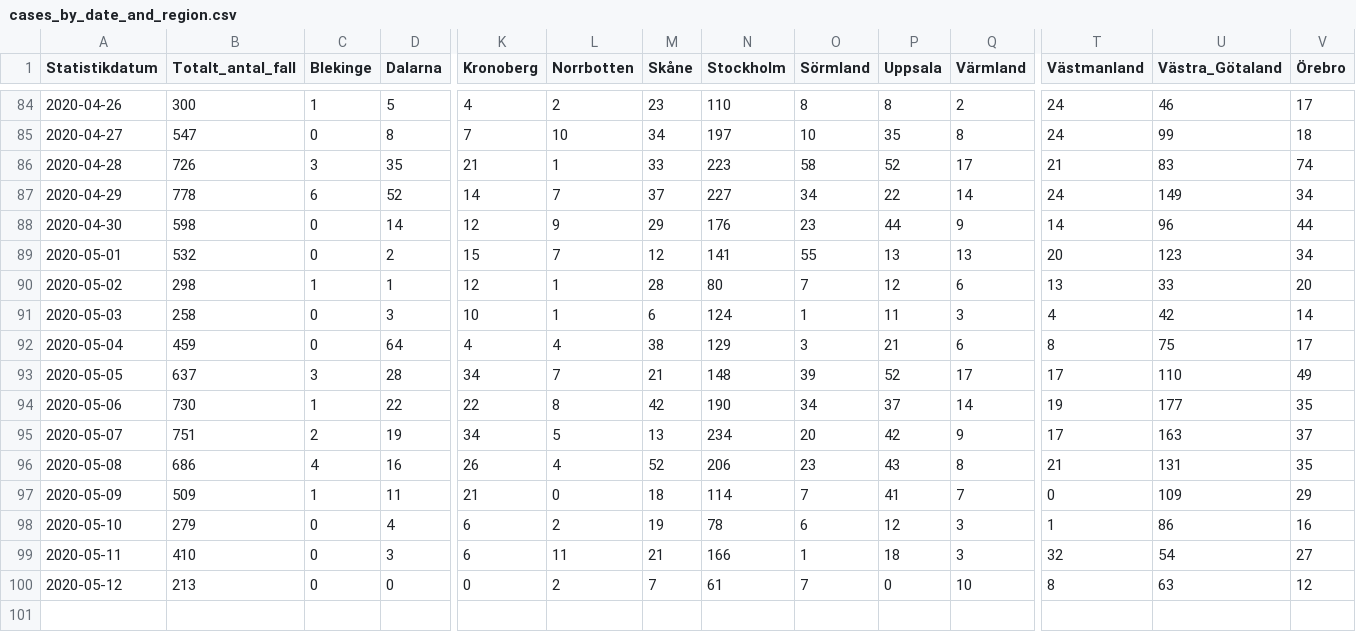
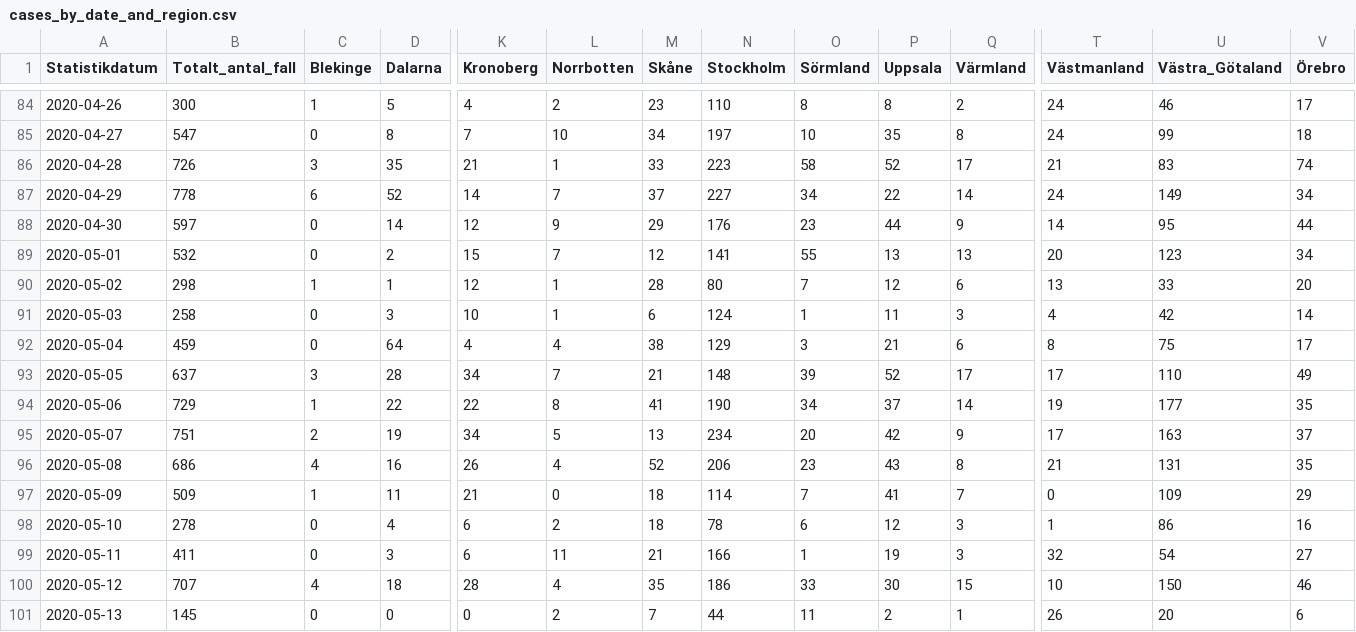
Before and after one commit to shortlisted/covid-19-sweden, a CSV file: cases_by_date_and_region.csv, drawn as a sheet; only a part is shown, gaps mark what is left out; removed rows and columns are numbered as before the commit, all else as after; rows hold the shown columns only; the diff names each change by its address in the sheet, - before the commit and + after, or states it on an @@ line.

Commit message:
May 13, Swedish covid-19 data

```diff
--- a/cases_by_date_and_region.csv
+++ b/cases_by_date_and_region.csv
-B88 (Totalt_antal_fall): 598
+B88 (Totalt_antal_fall): 597
-U88 (Västra_Götaland): 96
+U88 (Västra_Götaland): 95
-B94 (Totalt_antal_fall): 730
+B94 (Totalt_antal_fall): 729
-M94 (Skåne): 42
+M94 (Skåne): 41
-B98 (Totalt_antal_fall): 279
+B98 (Totalt_antal_fall): 278
-M98 (Skåne): 19
+M98 (Skåne): 18
-B99 (Totalt_antal_fall): 410
+B99 (Totalt_antal_fall): 411
-P99 (Uppsala): 18
+P99 (Uppsala): 19
-row 100: 2020-05-12 | 213 | 0 | 0 | 0 | 2 | 7 | 61 | 7 | 0 | 10 | 8 | 63 | 12
+row 100: 2020-05-12 | 707 | 4 | 18 | 28 | 4 | 35 | 186 | 33 | 30 | 15 | 10 | 150 | 46
+row 101: 2020-05-13 | 145 | 0 | 0 | 0 | 2 | 7 | 44 | 11 | 2 | 1 | 26 | 20 | 6
```
Also changed, not shown: ICU_by_date.csv, deaths_by_date.csv, 3 other files.
